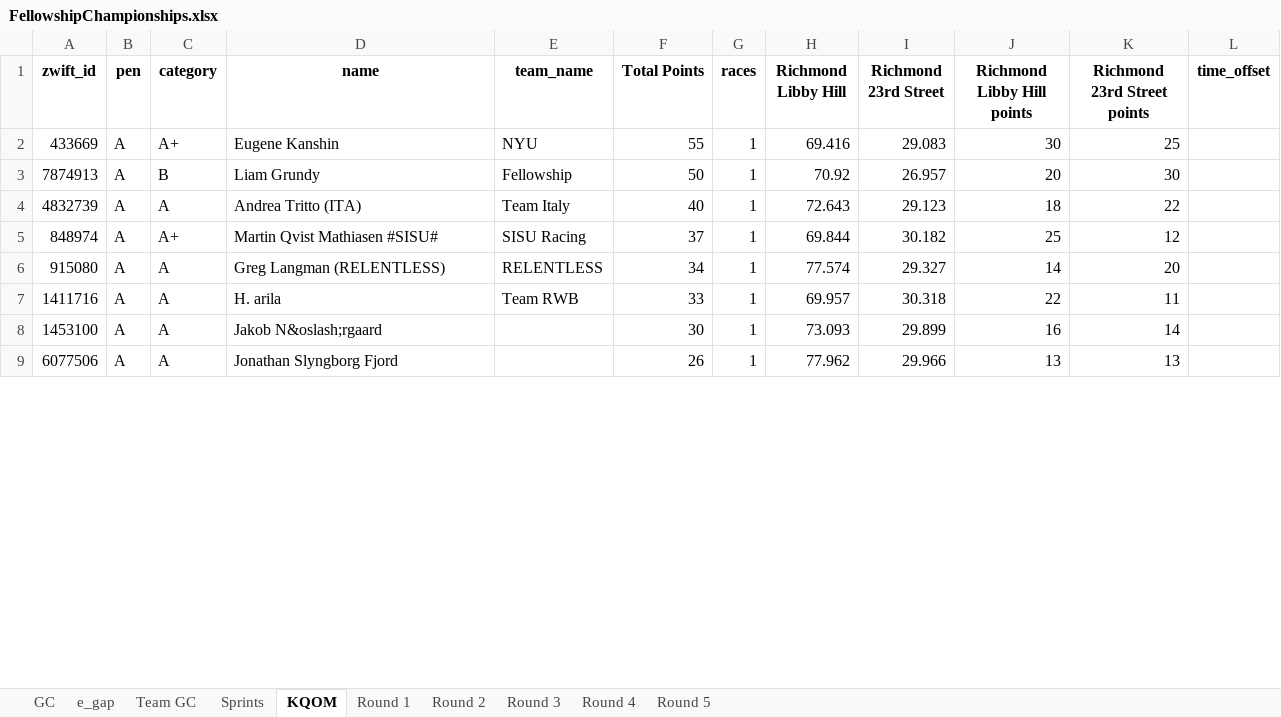
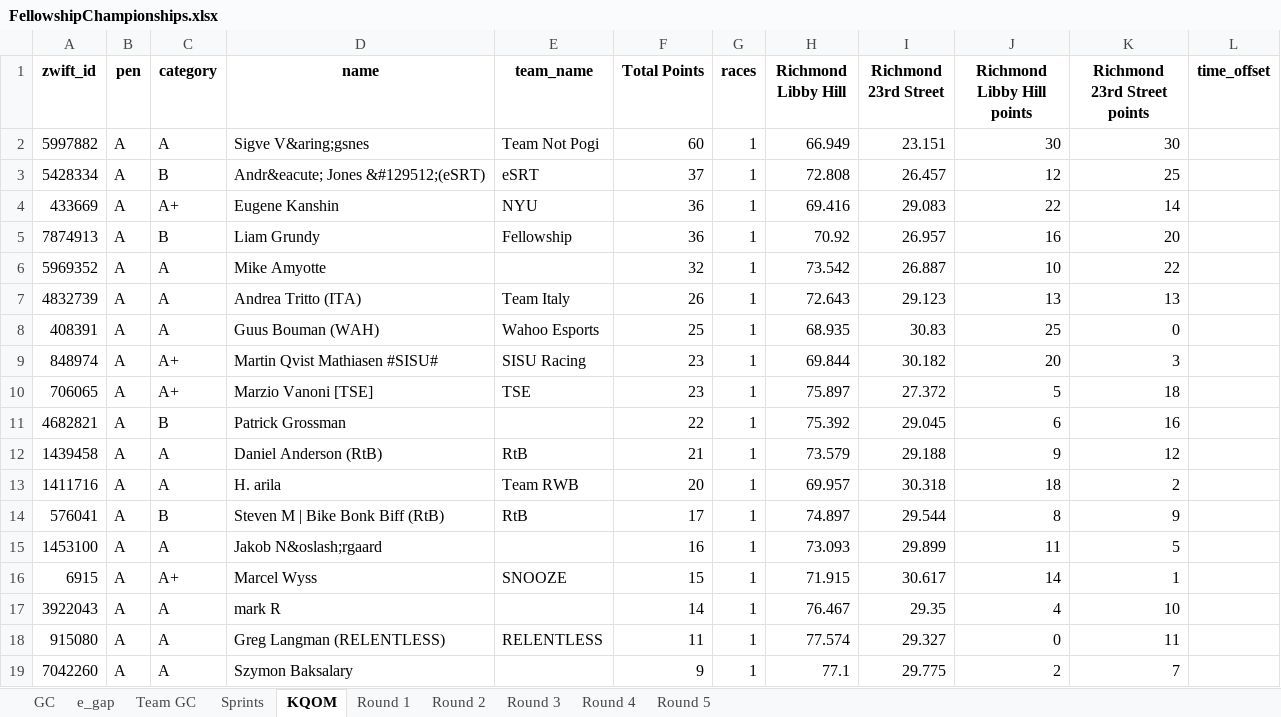
Before and after one commit to gleesonm1/FellowshipRaceSeries, an Excel workbook: FellowshipChampionships/FellowshipChampionships.xlsx, sheet KQOM, drawn as a sheet; only a part is shown; values as stored, in another font and other column widths than the file's, no borders; removed rows and columns are numbered as before the commit, all else as after; the diff covers the shown part only; the diff names each change by its address in the sheet, - before the commit and + after, or states it on an @@ line.

```diff
--- a/FellowshipChampionships/FellowshipChampionships.xlsx (sheet KQOM)
+++ b/FellowshipChampionships/FellowshipChampionships.xlsx (sheet KQOM)
+row 2: 5997882 | A | A | Sigve V&aring;gsnes | Team Not Pogi | 60 | 1 | 66.949 | 23.151 | 30 | 30
+row 3: 5428334 | A | B | Andr&eacute; Jones &#129512;(eSRT) | eSRT | 37 | 1 | 72.808 | 26.457 | 12 | 25
-F4 (Total Points): 55
+F4 (Total Points): 36
-J4 (Richmond Libby Hill points): 30
+J4 (Richmond Libby Hill points): 22
-K4 (Richmond 23rd Street points): 25
+K4 (Richmond 23rd Street points): 14
-F5 (Total Points): 50
+F5 (Total Points): 36
-J5 (Richmond Libby Hill points): 20
+J5 (Richmond Libby Hill points): 16
-K5 (Richmond 23rd Street points): 30
+K5 (Richmond 23rd Street points): 20
+row 6: 5969352 | A | A | Mike Amyotte |  | 32 | 1 | 73.542 | 26.887 | 10 | 22
-F7 (Total Points): 40
+F7 (Total Points): 26
-J7 (Richmond Libby Hill points): 18
+J7 (Richmond Libby Hill points): 13
-K7 (Richmond 23rd Street points): 22
+K7 (Richmond 23rd Street points): 13
+row 8: 408391 | A | A | Guus Bouman (WAH) | Wahoo Esports | 25 | 1 | 68.935 | 30.83 | 25 | 0
-F9 (Total Points): 37
+F9 (Total Points): 23
-J9 (Richmond Libby Hill points): 25
+J9 (Richmond Libby Hill points): 20
-K9 (Richmond 23rd Street points): 12
+K9 (Richmond 23rd Street points): 3
-row 6: 915080 | A | A | Greg Langman (RELENTLESS) | RELENTLESS | 34 | 1 | 77.574 | 29.327 | 14 | 20
+row 10: 706065 | A | A+ | Marzio Vanoni [TSE] | TSE | 23 | 1 | 75.897 | 27.372 | 5 | 18
+row 11: 4682821 | A | B | Patrick Grossman |  | 22 | 1 | 75.392 | 29.045 | 6 | 16
+row 12: 1439458 | A | A | Daniel Anderson (RtB) | RtB | 21 | 1 | 73.579 | 29.188 | 9 | 12
-F13 (Total Points): 33
+F13 (Total Points): 20
-J13 (Richmond Libby Hill points): 22
+J13 (Richmond Libby Hill points): 18
-K13 (Richmond 23rd Street points): 11
+K13 (Richmond 23rd Street points): 2
+row 14: 576041 | A | B | Steven M | Bike Bonk Biff (RtB) | RtB | 17 | 1 | 74.897 | 29.544 | 8 | 9
-F15 (Total Points): 30
+F15 (Total Points): 16
-J15 (Richmond Libby Hill points): 16
+J15 (Richmond Libby Hill points): 11
-K15 (Richmond 23rd Street points): 14
+K15 (Richmond 23rd Street points): 5
-row 9: 6077506 | A | A | Jonathan Slyngborg Fjord |  | 26 | 1 | 77.962 | 29.966 | 13 | 13
+row 16: 6915 | A | A+ | Marcel Wyss | SNOOZE | 15 | 1 | 71.915 | 30.617 | 14 | 1
+row 17: 3922043 | A | A | mark R |  | 14 | 1 | 76.467 | 29.35 | 4 | 10
+row 18: 915080 | A | A | Greg Langman (RELENTLESS) | RELENTLESS | 11 | 1 | 77.574 | 29.327 | 0 | 11
+row 19: 7042260 | A | A | Szymon Baksalary |  | 9 | 1 | 77.1 | 29.775 | 2 | 7
```
Also changed, not shown: 75 added rows, 20 removed rows and 143 edited cells elsewhere in this sheet, sheet Sprints, sheet GC, sheet e_gap, sheet Round 1, sheet Team GC.
